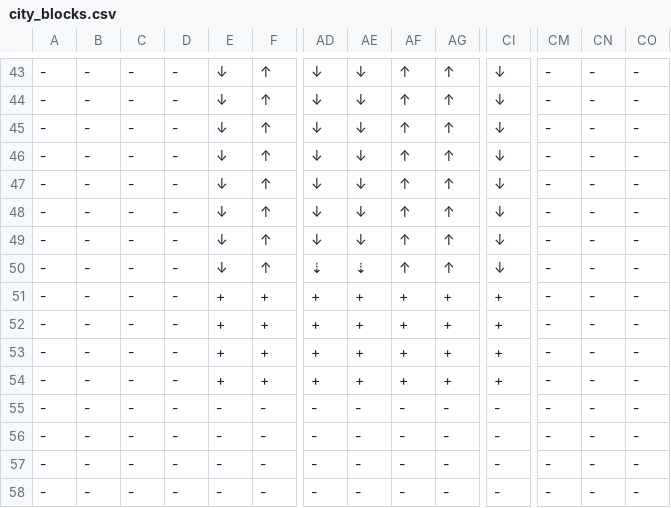
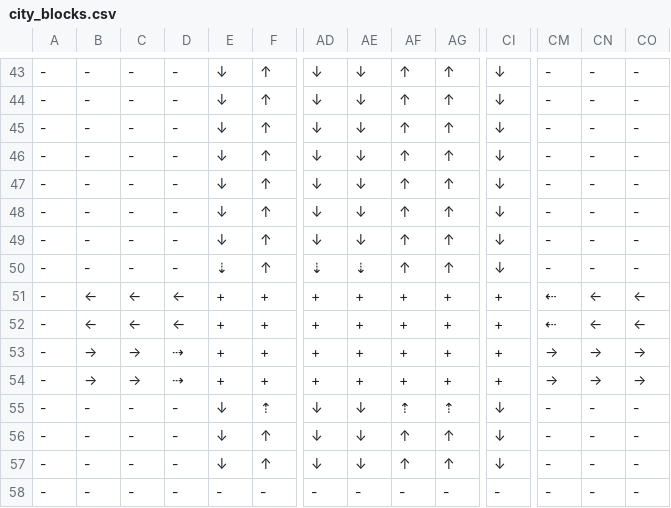
Before and after one commit to tungminhphan/RoSE, a CSV file: rose/maps/city_blocks.csv, drawn as a sheet; only a part is shown, gaps mark what is left out; the diff covers the shown part only; the diff names each change by its address in the sheet, - before the commit and + after, or states it on an @@ line.

```diff
--- a/rose/maps/city_blocks.csv
+++ b/rose/maps/city_blocks.csv
-E50: ↓
+E50: ⇣
-B51:B52: -
+B51:B52: ←
-C51:C52: -
+C51:C52: ←
-D51:D52: -
+D51:D52: ←
-CM51:CM52: -
+CM51:CM52: ⇠
-CN51:CN52: -
+CN51:CN52: ←
-CO51:CO52: -
+CO51:CO52: ←
-B53:B54: -
+B53:B54: →
-C53:C54: -
+C53:C54: →
-D53:D54: -
+D53:D54: ⇢
-CM53:CM54: -
+CM53:CM54: →
-CN53:CN54: -
+CN53:CN54: →
-CO53:CO54: -
+CO53:CO54: →
-E55:E57: -
+E55:E57: ↓
-F55: -
+F55: ⇡
-AD55:AD57: -
+AD55:AD57: ↓
-AE55:AE57: -
+AE55:AE57: ↓
-AF55: -
+AF55: ⇡
-AG55: -
+AG55: ⇡
-CI55:CI57: -
+CI55:CI57: ↓
-F56:F57: -
+F56:F57: ↑
-AF56:AF57: -
+AF56:AF57: ↑
-AG56:AG57: -
+AG56:AG57: ↑
```
Also changed, not shown: 93 edited cells elsewhere in this file, 1 other file.
